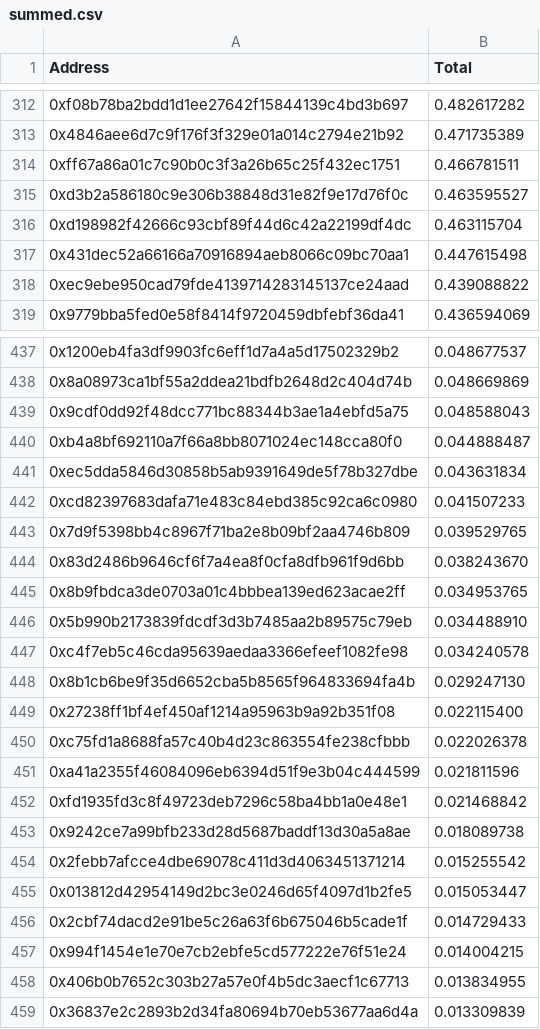
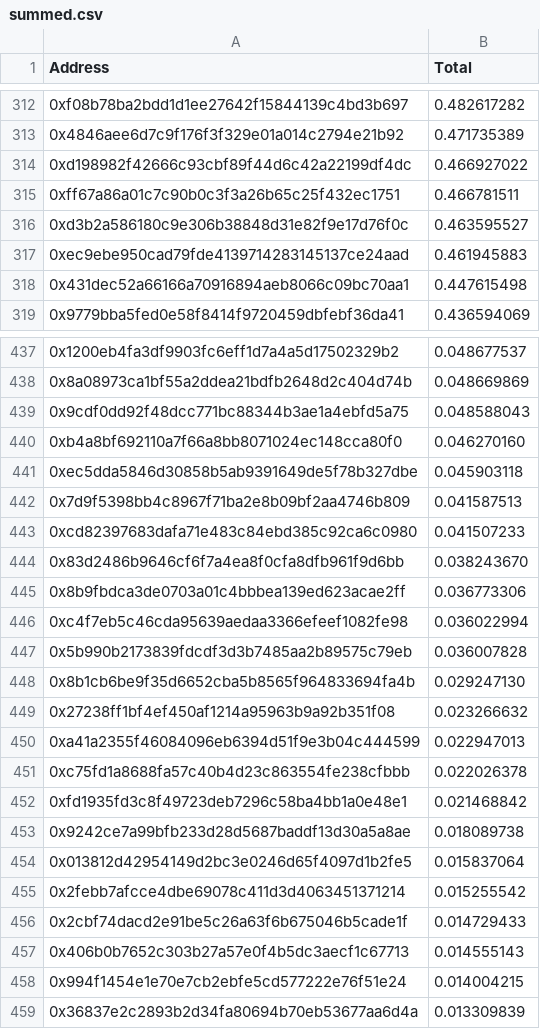
Before and after one commit to reflexer-labs/geb-bigquery-scripts, a CSV file: distributions/distribution-3/summed.csv, drawn as a sheet; only a part is shown, gaps mark what is left out; the diff covers the shown part only.

```diff
--- a/distributions/distribution-3/summed.csv
+++ b/distributions/distribution-3/summed.csv
@@ -313,7 +313,7 @@ Address,Total
 0x4846aee6d7c9f176f3f329e01a014c2794e21b92,0.471735389
+0xd198982f42666c93cbf89f44d6c42a22199df4dc,0.466927022
 0xff67a86a01c7c90b0c3f3a26b65c25f432ec1751,0.466781511
 0xd3b2a586180c9e306b38848d31e82f9e17d76f0c,0.463595527
-0xd198982f42666c93cbf89f44d6c42a22199df4dc,0.463115704
+0xec9ebe950cad79fde4139714283145137ce24aad,0.461945883
 0x431dec52a66166a70916894aeb8066c09bc70aa1,0.447615498
-0xec9ebe950cad79fde4139714283145137ce24aad,0.439088822
 0x9779bba5fed0e58f8414f9720459dbfebf36da41,0.436594069
@@ -439,21 +439,21 @@ Address,Total
 0x9cdf0dd92f48dcc771bc88344b3ae1a4ebfd5a75,0.048588043
-0xb4a8bf692110a7f66a8bb8071024ec148cca80f0,0.044888487
-0xec5dda5846d30858b5ab9391649de5f78b327dbe,0.043631834
+0xb4a8bf692110a7f66a8bb8071024ec148cca80f0,0.046270160
+0xec5dda5846d30858b5ab9391649de5f78b327dbe,0.045903118
+0x7d9f5398bb4c8967f71ba2e8b09bf2aa4746b809,0.041587513
 0xcd82397683dafa71e483c84ebd385c92ca6c0980,0.041507233
-0x7d9f5398bb4c8967f71ba2e8b09bf2aa4746b809,0.039529765
 0x83d2486b9646cf6f7a4ea8f0cfa8dfb961f9d6bb,0.038243670
-0x8b9fbdca3de0703a01c4bbbea139ed623acae2ff,0.034953765
-0x5b990b2173839fdcdf3d3b7485aa2b89575c79eb,0.034488910
-0xc4f7eb5c46cda95639aedaa3366efeef1082fe98,0.034240578
+0x8b9fbdca3de0703a01c4bbbea139ed623acae2ff,0.036773306
+0xc4f7eb5c46cda95639aedaa3366efeef1082fe98,0.036022994
+0x5b990b2173839fdcdf3d3b7485aa2b89575c79eb,0.036007828
 0x8b1cb6be9f35d6652cba5b8565f964833694fa4b,0.029247130
-0x27238ff1bf4ef450af1214a95963b9a92b351f08,0.022115400
+0x27238ff1bf4ef450af1214a95963b9a92b351f08,0.023266632
+0xa41a2355f46084096eb6394d51f9e3b04c444599,0.022947013
 0xc75fd1a8688fa57c40b4d23c863554fe238cfbbb,0.022026378
-0xa41a2355f46084096eb6394d51f9e3b04c444599,0.021811596
 0xfd1935fd3c8f49723deb7296c58ba4bb1a0e48e1,0.021468842
 0x9242ce7a99bfb233d28d5687baddf13d30a5a8ae,0.018089738
+0x013812d42954149d2bc3e0246d65f4097d1b2fe5,0.015837064
 0x2febb7afcce4dbe69078c411d3d4063451371214,0.015255542
-0x013812d42954149d2bc3e0246d65f4097d1b2fe5,0.015053447
 0x2cbf74dacd2e91be5c26a63f6b675046b5cade1f,0.014729433
+0x406b0b7652c303b27a57e0f4b5dc3aecf1c67713,0.014555143
 0x994f1454e1e70e7cb2ebfe5cd577222e76f51e24,0.014004215
-0x406b0b7652c303b27a57e0f4b5dc3aecf1c67713,0.013834955
 0x36837e2c2893b2d34fa80694b70eb53677aa6d4a,0.013309839
```
Also changed, not shown: 21 added rows, 21 removed rows and 25 edited cells elsewhere in this file, distributions/distribution-3/per_campaign.csv, distributions/distribution-3/query-results/yv-rai.sql.csv, 2 other files.
